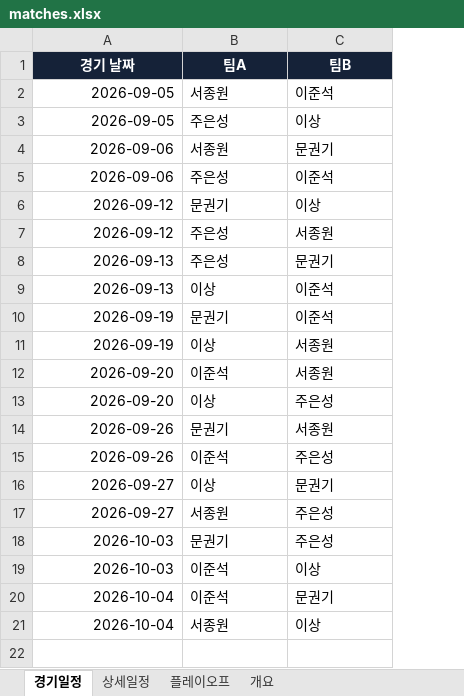
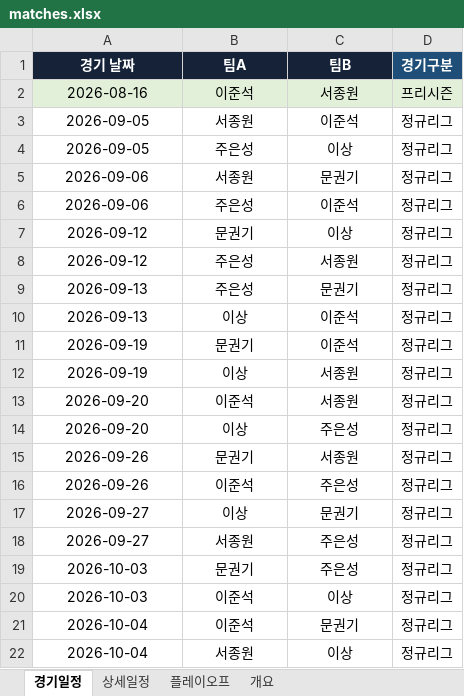
Before and after one commit to Kongki-CMD/fcl, an Excel workbook: backend/data/matches.xlsx, sheet 경기일정, drawn as a sheet; values as stored, in another font and other column widths than the file's, no borders; table styles not drawn; addresses are those after the commit; the diff names each change by its address in the sheet, - before the commit and + after, or states it on an @@ line.

```diff
--- a/backend/data/matches.xlsx (sheet 경기일정)
+++ b/backend/data/matches.xlsx (sheet 경기일정)
+column D (경기구분), rows 3-22: all 정규리그
+row 2: 2026-08-16 | 이준석 | 서종원 | 프리시즌
-A3:A22 alignment: right
+A3:A22 alignment: center
-B3:C22 alignment: left
+B3:C22 alignment: center
```
Also changed, not shown: backend/data/results.xlsx, 5 other files.
